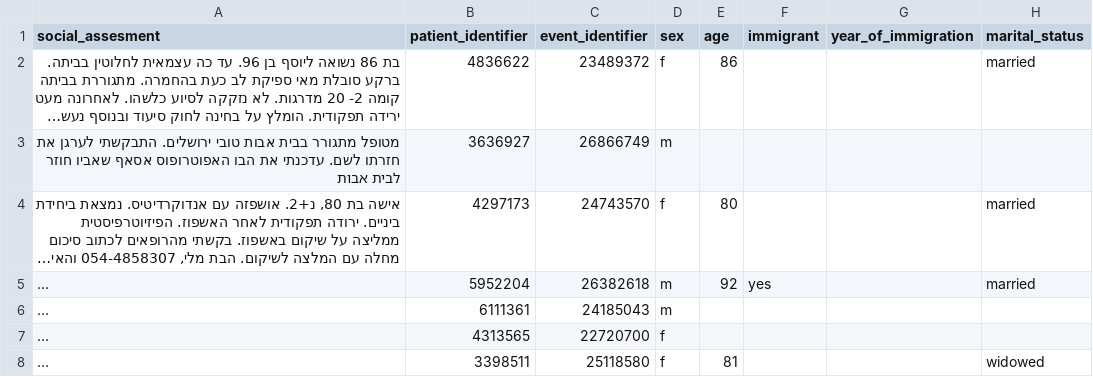
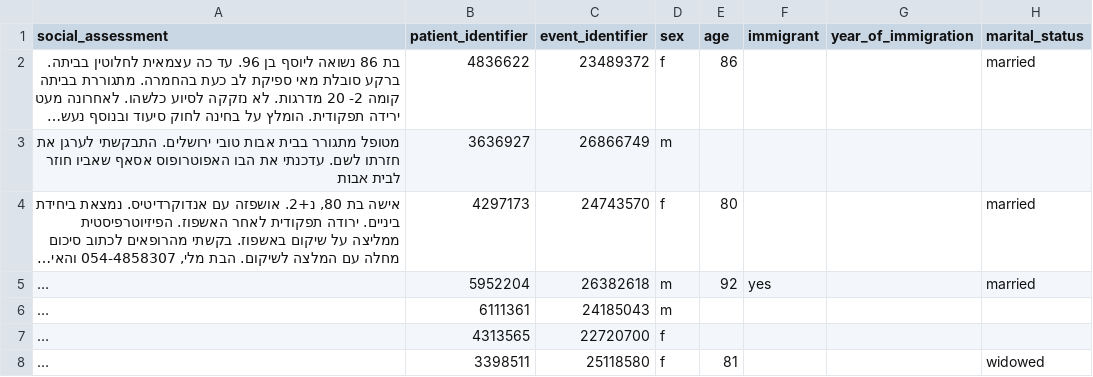
Before and after one commit to AviadSar/HaddasahRH, a TSV file: data/social_assessments_only_first_100.tsv, drawn as a sheet; only a part is shown; long unchanged cells end in …; the diff names each change by its address in the sheet, - before the commit and + after, or states it on an @@ line.

```diff
--- a/data/social_assessments_only_first_100.tsv
+++ b/data/social_assessments_only_first_100.tsv
-A1: social_assesment
+A1: social_assessment
```
Also changed, not shown: data/social_assessments_only_first_100_en.tsv, data/social_assessments_only_first_100_en_filled.tsv, 6 other files.
